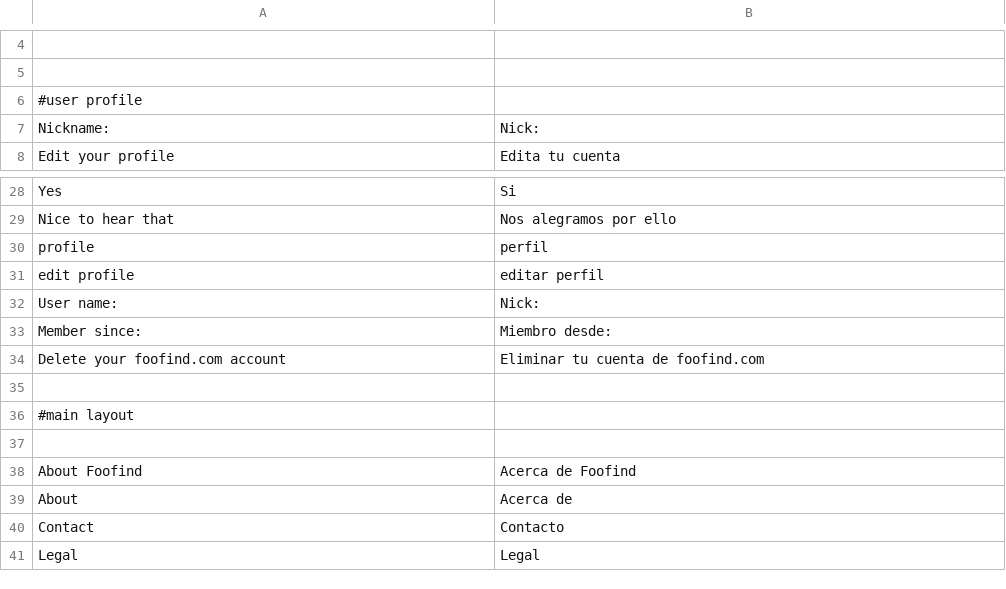
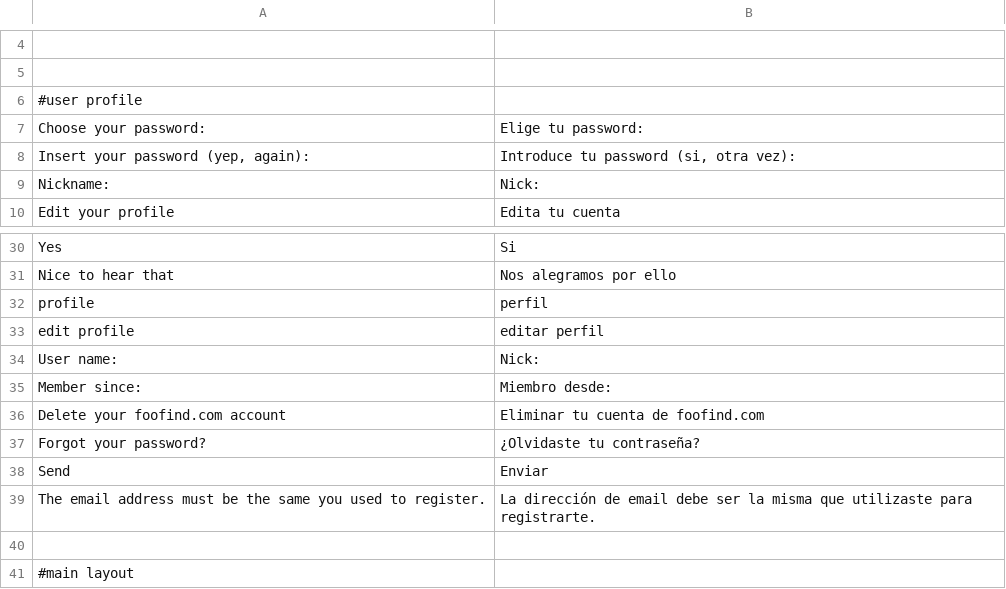
Before and after one commit to Weej1/foofind, a CSV file: application/lang/source-es.csv, drawn as a sheet; only a part is shown, gaps mark what is left out; the shorter side is filled out with more unchanged rows.

Commit message:
some translations

```diff
--- a/application/lang/source-es.csv
+++ b/application/lang/source-es.csv
@@ -6,2 +6,4 @@
 #user profile
+"Choose your password:";"Elige tu password:"
+"Insert your password (yep, again):";"Introduce tu password (si, otra vez):"
 "Nickname:";"Nick:"
@@ -34,2 +36,5 @@
 "Delete your foofind.com account";"Eliminar tu cuenta de foofind.com"
+"Forgot your password?";"¿Olvidaste tu contraseña?"
+"Send";"Enviar"
+"The email address must be the same you used to register.";"La dirección de email debe ser la misma que utilizaste para registrarte."
 
```
